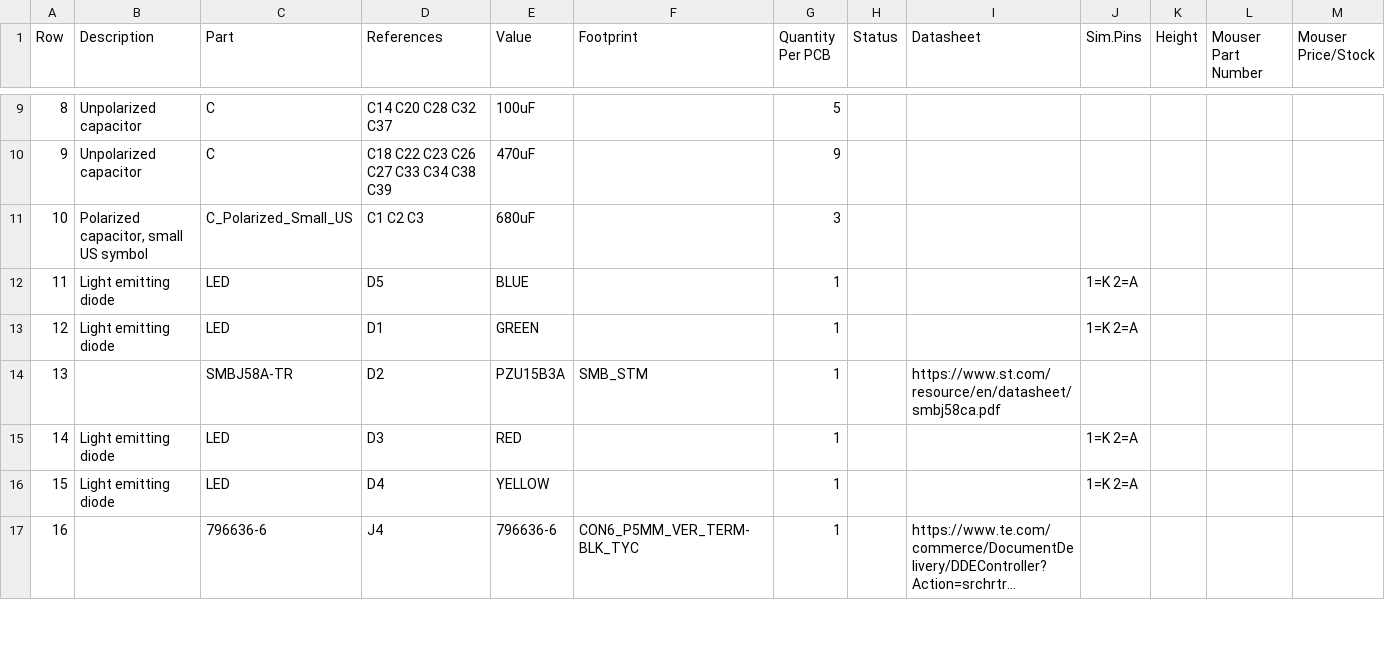
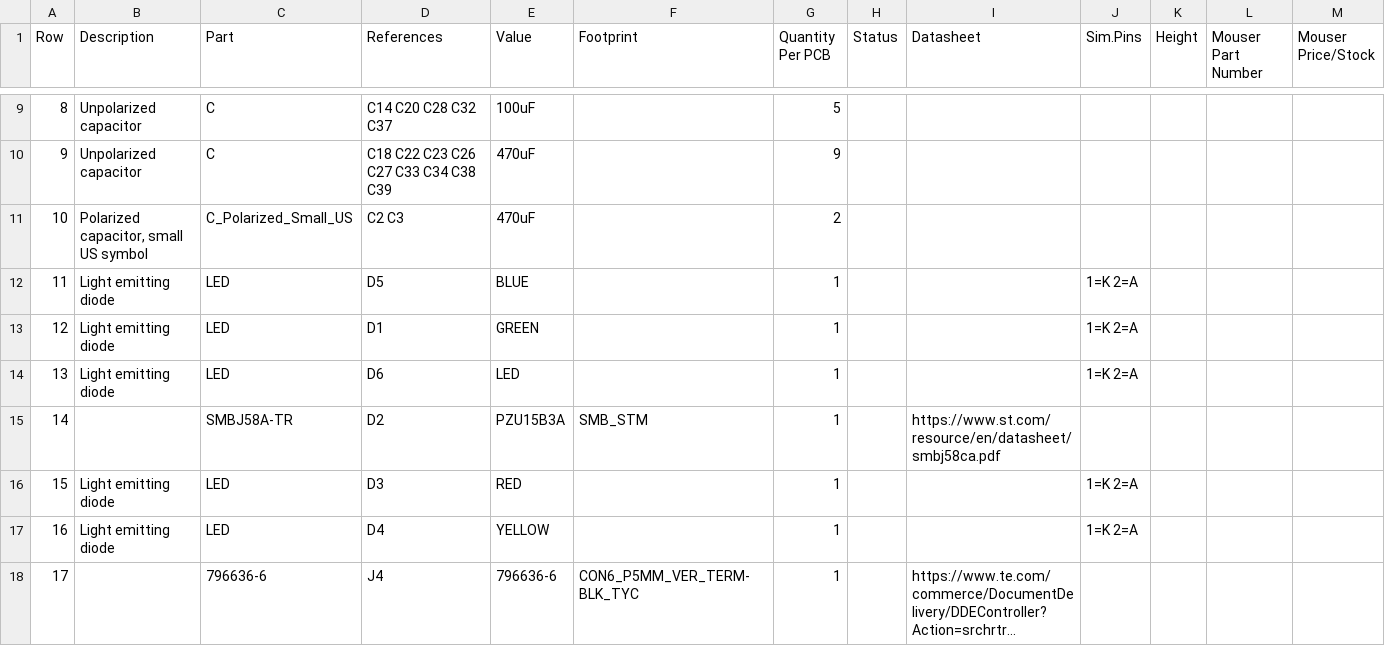
Before and after one commit to purduerov/X19-Power-Slab-Board, a CSV file: X19-Power-Slab-Board-BOM.csv, drawn as a sheet; only a part is shown, gaps mark what is left out; long unchanged cells end in …; addresses are those after the commit; rows hold the shown columns only; the diff covers the shown part only; the diff names each change by its address in the sheet, - before the commit and + after, or states it on an @@ line.

```diff
--- a/X19-Power-Slab-Board-BOM.csv
+++ b/X19-Power-Slab-Board-BOM.csv
-D11 (References): C1 C2 C3
+D11 (References): C2 C3
-E11 (Value): 680uF
+E11 (Value): 470uF
-G11 (Quantity Per PCB): 3
+G11 (Quantity Per PCB): 2
+row 14: 13 | Light emitting diode | LED | D6 | LED |  | 1 |  |  | 1=K 2=A
@@ column A (Row) renumbered between rows 15 and 45 @@
```
Also changed, not shown: 3 added rows and 15 edited cells elsewhere in this file, 4 other files.
